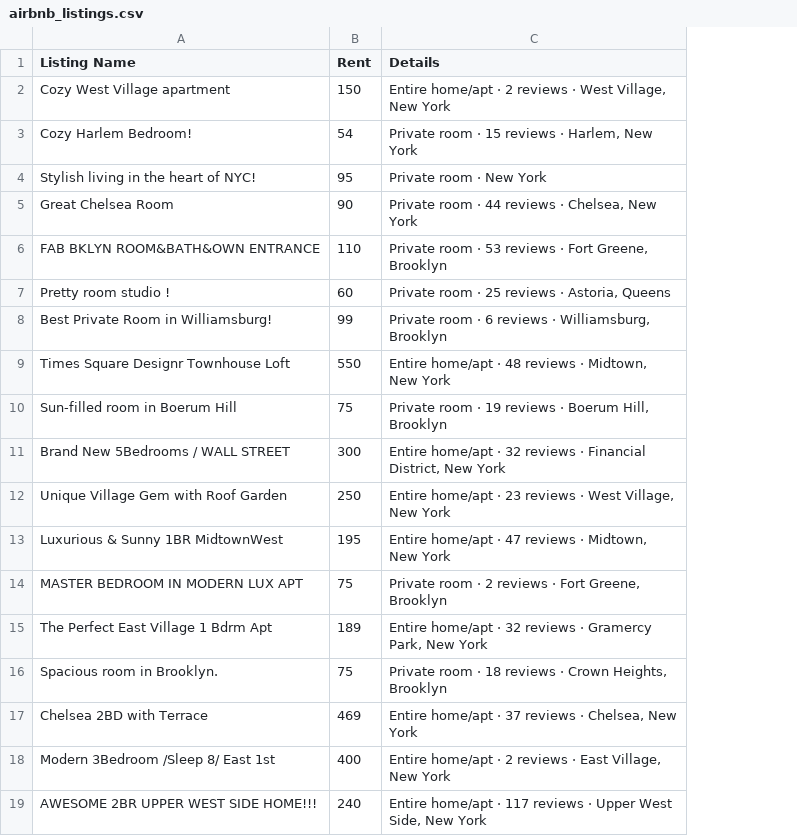
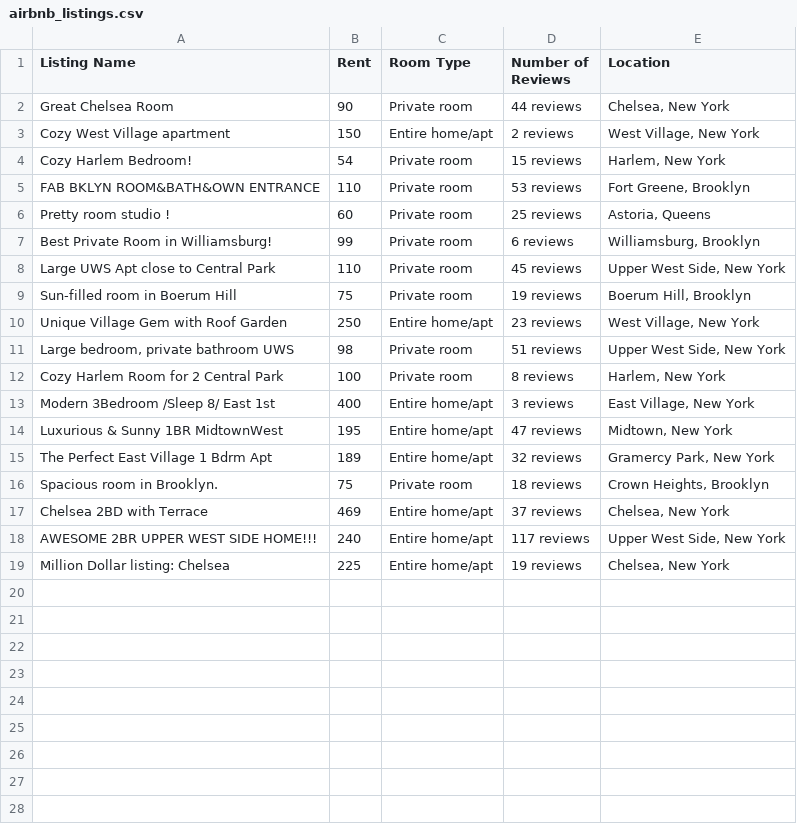
Before and after one commit to deven1/webscrapper, a CSV file: airbnb_listings.csv, drawn as a sheet; removed rows and columns are numbered as before the commit, all else as after; the diff names each change by its address in the sheet, - before the commit and + after, or states it on an @@ line.

Commit message:
Added .strip and .split methods to parse data

```diff
--- a/airbnb_listings.csv
+++ b/airbnb_listings.csv
-column C (Details), rows 2-3: Entire home/apt · 2 reviews · West Village, New York | Private room · 15 reviews · Harlem, New York; rows 6-8: Private room · 53 reviews · Fort Greene, Brooklyn | Private room · 25 reviews · Astoria, Queens | Private room · 6 reviews · Williamsburg, Brooklyn; row 10: Private room · 19 reviews · Boerum Hill, Brooklyn; rows 12-13: Entire home/apt · 23 reviews · West Village, New York | Entire home/apt · 47 reviews · Midtown, New York; rows 15-17: Entire home/apt · 32 reviews · Gramercy Park, New York | Private room · 18 reviews · Crown Heights, Brooklyn | Entire home/apt · 37 reviews · Chelsea, New York; row 19: Entire home/apt · 117 reviews · Upper West Side, New York
+column C (Room Type), rows 3-7: Entire home/apt | Private room | Private room | Private room | Private room; rows 9-10: Private room | Entire home/apt; rows 14-18: Entire home/apt | Entire home/apt | Private room | Entire home/apt | Entire home/apt
+column D (Number of Reviews), rows 3-7: 2 reviews | 15 reviews | 53 reviews | 25 reviews | 6 reviews; rows 9-10: 19 reviews | 23 reviews; rows 14-18: 47 reviews | 32 reviews | 18 reviews | 37 reviews | 117 reviews
+column E (Location), rows 3-7: West Village, New York | Harlem, New York | Fort Greene, Brooklyn | Astoria, Queens | Williamsburg, Brooklyn; rows 9-10: Boerum Hill, Brooklyn | West Village, New York; rows 14-18: Midtown, New York | Gramercy Park, New York | Crown Heights, Brooklyn | Chelsea, New York | Upper West Side, New York
@@ row 5 moved to row 2: Great Chelsea Room @@
-row 4: Stylish living in the heart of NYC! | 95 | Private room · New York
-row 9: Times Square Designr Townhouse Loft | 550 | Entire home/apt · 48 reviews · Midtown, New York
+row 8: Large UWS Apt close to Central Park | 110 | Private room | 45 reviews | Upper West Side, New York
-row 11: Brand New 5Bedrooms / WALL STREET | 300 | Entire home/apt · 32 reviews · Financial District, New York
+row 11: Large bedroom, private bathroom UWS | 98 | Private room | 51 reviews | Upper West Side, New York
+row 12: Cozy Harlem Room for 2 Central Park | 100 | Private room | 8 reviews | Harlem, New York
@@ row 18 moved to row 13: Modern 3Bedroom /Sleep 8/ East 1st @@
-row 14: MASTER BEDROOM IN MODERN LUX APT | 75 | Private room · 2 reviews · Fort Greene, Brooklyn
+row 19: Million Dollar listing: Chelsea | 225 | Entire home/apt | 19 reviews | Chelsea, New York
```
Also changed, not shown: 1 other file.
